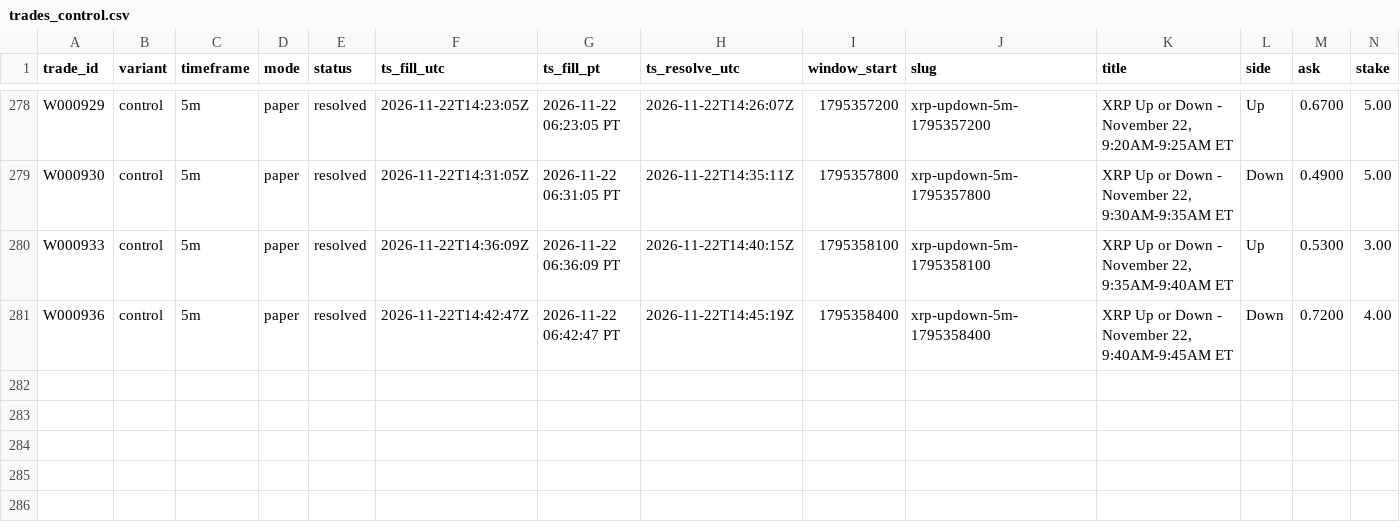
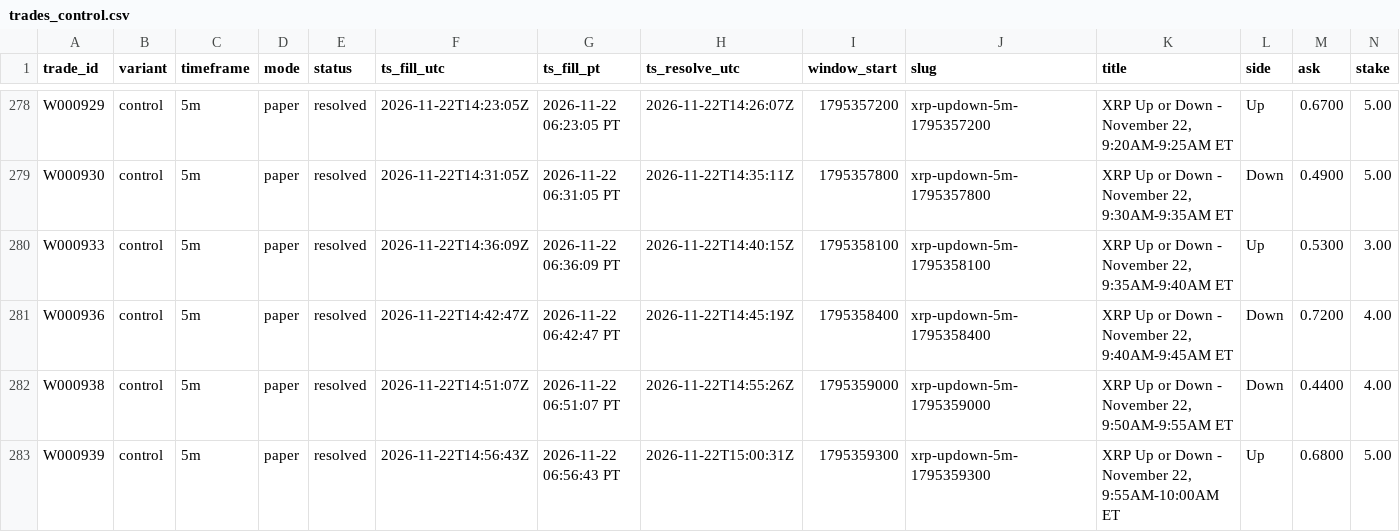
Before and after one commit to michaeldeuchar-dotcom/xrp-paper-bot, a CSV file: data/week1/trades_control.csv, drawn as a sheet; only a part is shown, gaps mark what is left out; rows hold the shown columns only; the diff names each change by its address in the sheet, - before the commit and + after, or states it on an @@ line.

```diff
--- a/data/week1/trades_control.csv
+++ b/data/week1/trades_control.csv
+row 282: W000938 | control | 5m | paper | resolved | 2026-11-22T14:51:07Z | 2026-11-22 06:51:07 PT | 2026-11-22T14:55:26Z | 1795359000 | xrp-updown-5m-1795359000 | XRP Up or Down - November 22, 9:50AM-9:55AM ET | Down | 0.4400 | 4.00
+row 283: W000939 | control | 5m | paper | resolved | 2026-11-22T14:56:43Z | 2026-11-22 06:56:43 PT | 2026-11-22T15:00:31Z | 1795359300 | xrp-updown-5m-1795359300 | XRP Up or Down - November 22, 9:55AM-10:00AM ET | Up | 0.6800 | 5.00
```
Also changed, not shown: data/week1/auto_pick_switches.csv, data/week1/decisions_tail.csv, 5 other files.
